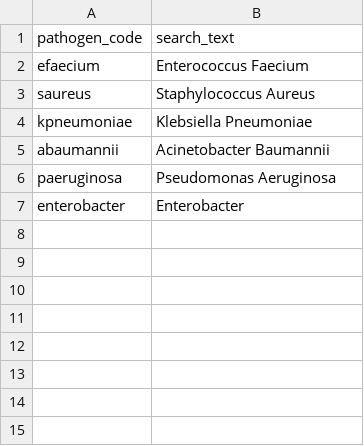
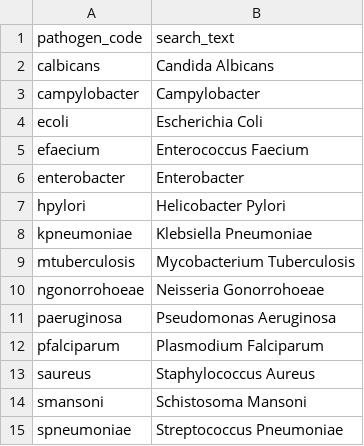
Before and after one commit to ersilia-os/chembl-binary-tasks, a CSV file: config/pathogens.csv, drawn as a sheet.

```diff
--- a/config/pathogens.csv
+++ b/config/pathogens.csv
@@ -1,7 +1,15 @@
 pathogen_code,search_text
+calbicans,Candida Albicans
+campylobacter,Campylobacter
+ecoli,Escherichia Coli
 efaecium,Enterococcus Faecium
+enterobacter,Enterobacter
+hpylori,Helicobacter Pylori
+kpneumoniae,Klebsiella Pneumoniae
+mtuberculosis,Mycobacterium Tuberculosis
+ngonorrohoeae,Neisseria Gonorrohoeae
+paeruginosa,Pseudomonas Aeruginosa
+pfalciparum,Plasmodium Falciparum
 saureus,Staphylococcus Aureus
-kpneumoniae,Klebsiella Pneumoniae
-abaumannii,Acinetobacter Baumannii
-paeruginosa,Pseudomonas Aeruginosa
-enterobacter,Enterobacter
+smansoni,Schistosoma Mansoni
+spneumoniae,Streptococcus Pneumoniae
```
Also changed, not shown: config/st_type_summary_manual.csv, config/ucum.csv, 9 other files.
